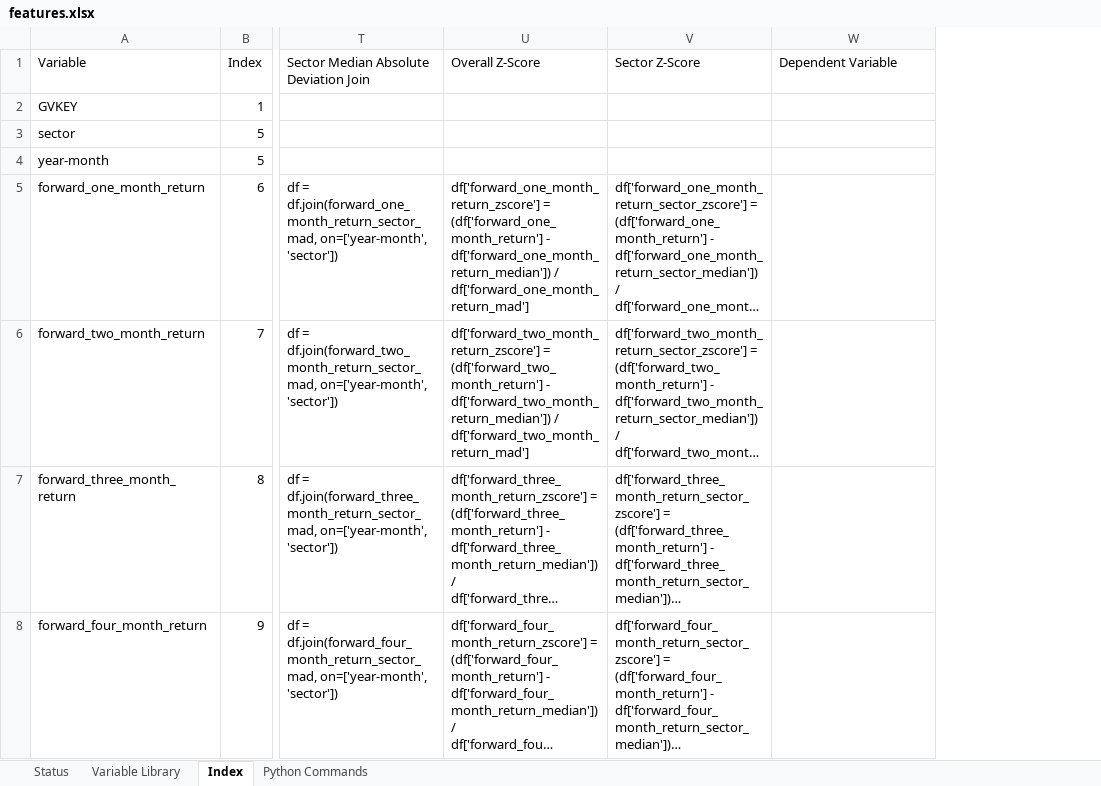
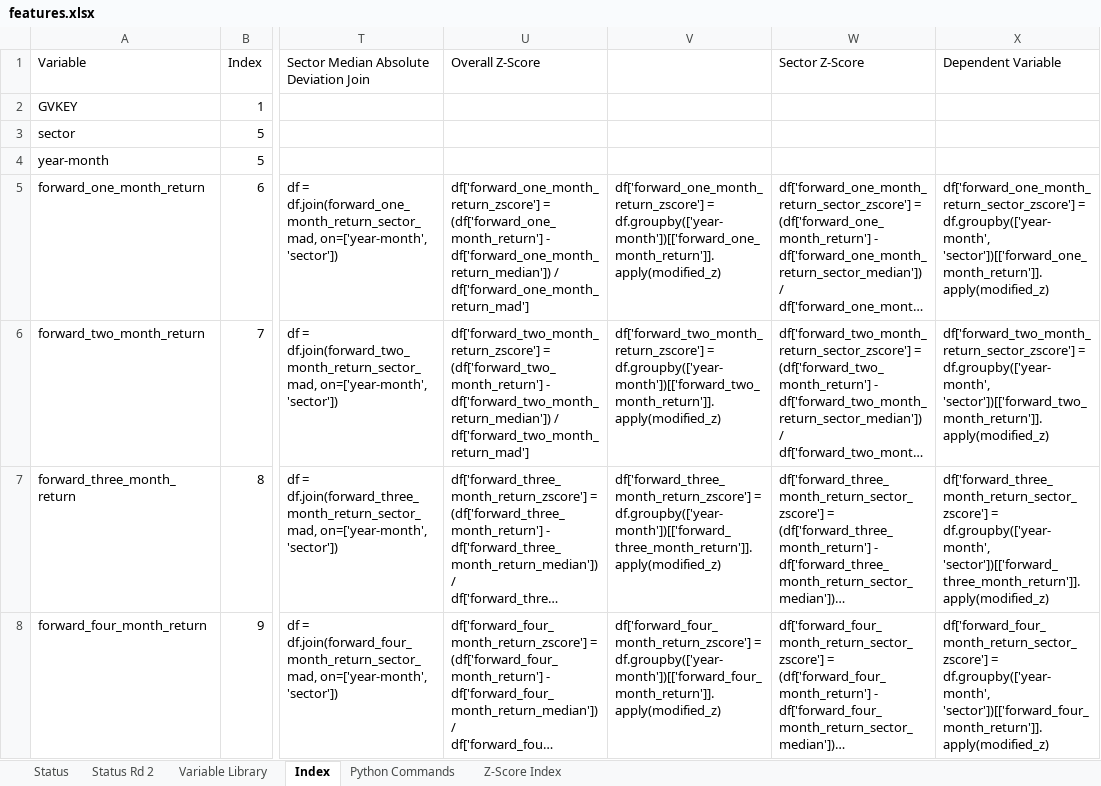
Before and after one commit to jeffrey-hsu/W205_Project, an Excel workbook: eda/features.xlsx, sheet Index, drawn as a sheet; only a part is shown, gaps mark what is left out; long unchanged cells end in …; values as stored, in another font and other column widths than the file's, no borders; addresses are those after the commit; the diff covers the shown part only; the diff names each change by its address in the sheet, - before the commit and + after, or states it on an @@ line.

```diff
--- a/eda/features.xlsx (sheet Index)
+++ b/eda/features.xlsx (sheet Index)
+sheet tab: Status Rd 2
+sheet tab: Z-Score Index
+column V, rows 5-8: df['forward_one_month_return_zscore'] = df.groupby(['year-month'])[['forward_one_month_return']].apply(modified_z) | df['forward_two_month_return_zscore'] = df.groupby(['year-month'])[['forward_two_month_return']].apply(modified_z) | df['forward_three_month_return_zscore'] = df.groupby(['year-month'])[['forward_three_month_return']].apply(modified_z) | df['forward_four_month_return_zscore'] = df.groupby(['year-month'])[['forward_four_month_return']].apply(modified_z)
-X5 (Dependent Variable): (empty)
+X5 (Dependent Variable): df['forward_one_month_return_sector_zscore'] = df.groupby(['year-month', 'sector'])[['forward_one_month_return']].apply(modified_z)
-X6 (Dependent Variable): (empty)
+X6 (Dependent Variable): df['forward_two_month_return_sector_zscore'] = df.groupby(['year-month', 'sector'])[['forward_two_month_return']].apply(modified_z)
-X7 (Dependent Variable): (empty)
+X7 (Dependent Variable): df['forward_three_month_return_sector_zscore'] = df.groupby(['year-month', 'sector'])[['forward_three_month_return']].apply(modified_z)
-X8 (Dependent Variable): (empty)
+X8 (Dependent Variable): df['forward_four_month_return_sector_zscore'] = df.groupby(['year-month', 'sector'])[['forward_four_month_return']].apply(modified_z)
```
Also changed, not shown: 173 edited cells elsewhere in this sheet, 1 other file.
